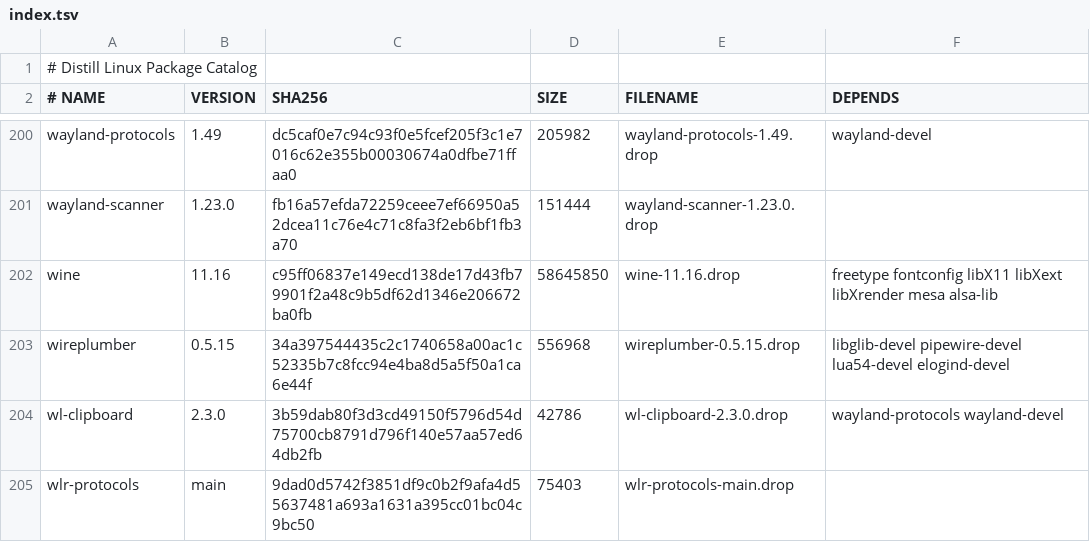
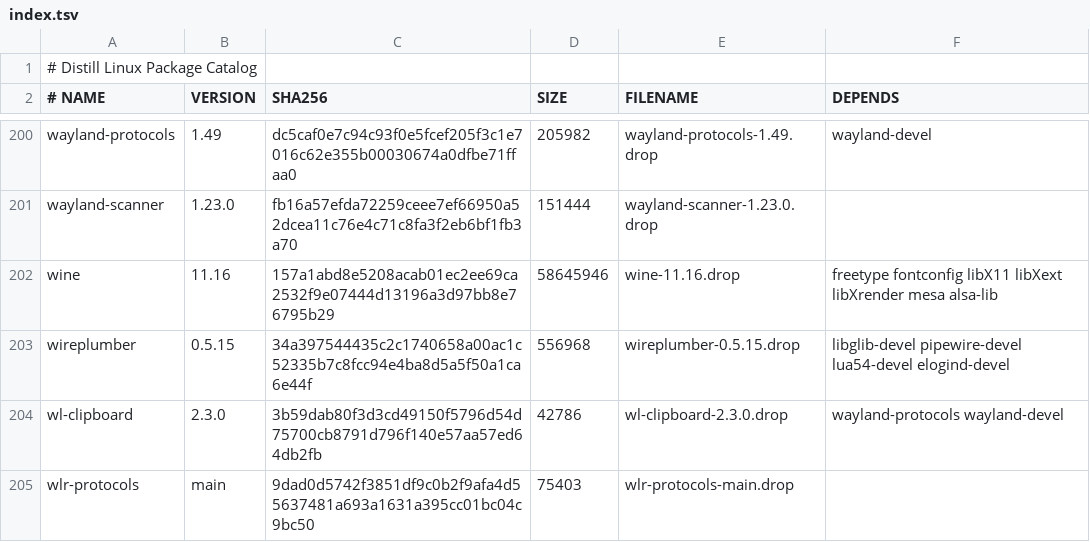
Before and after one commit to distill-linux/distill-linux.github.io, a TSV file: static/ports/index.tsv, drawn as a sheet; only a part is shown, gaps mark what is left out; the diff covers the shown part only.

```diff
--- a/static/ports/index.tsv
+++ b/static/ports/index.tsv
@@ -201,3 +201,3 @@ wayland-protocols	1.49	dc5caf0e7c94c93f0e5fcef205f3c1e7016c62e355b00030674a0dfbe
 wayland-scanner	1.23.0	fb16a57efda72259ceee7ef66950a52dcea11c76e4c71c8fa3f2eb6bf1fb3a70	151444	wayland-scanner-1.23.0.drop	
-wine	11.16	c95ff06837e149ecd138de17d43fb79901f2a48c9b5df62d1346e206672ba0fb	58645850	wine-11.16.drop	freetype fontconfig libX11 libXext libXrender mesa alsa-lib
+wine	11.16	157a1abd8e5208acab01ec2ee69ca2532f9e07444d13196a3d97bb8e76795b29	58645946	wine-11.16.drop	freetype fontconfig libX11 libXext libXrender mesa alsa-lib
 wireplumber	0.5.15	34a397544435c2c1740658a00ac1c52335b7c8fcc94e4ba8d5a5f50a1ca6e44f	556968	wireplumber-0.5.15.drop	libglib-devel pipewire-devel lua54-devel elogind-devel
```
Also changed, not shown: 21 edited cells elsewhere in this file, 1 other file.
